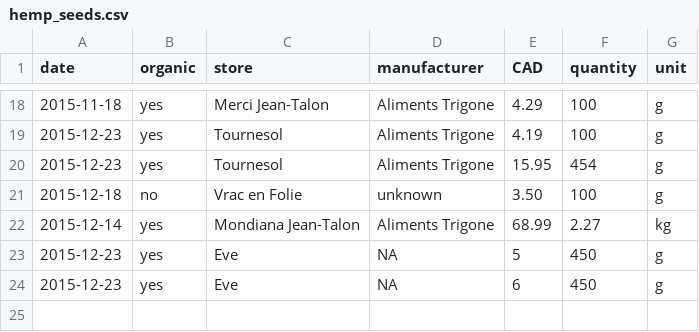
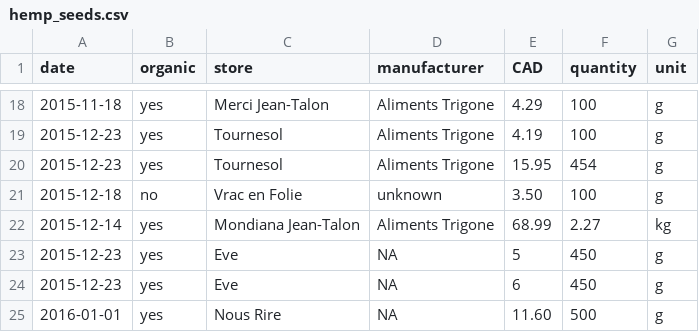
Before and after one commit to tdhock/provenance, a CSV file: products/hemp_seeds.csv, drawn as a sheet; only a part is shown, gaps mark what is left out; the diff names each change by its address in the sheet, - before the commit and + after, or states it on an @@ line.

```diff
--- a/products/hemp_seeds.csv
+++ b/products/hemp_seeds.csv
+row 25: 2016-01-01 | yes | Nous Rire | NA | 11.60 | 500 | g
```
Also changed, not shown: 11 other files.
